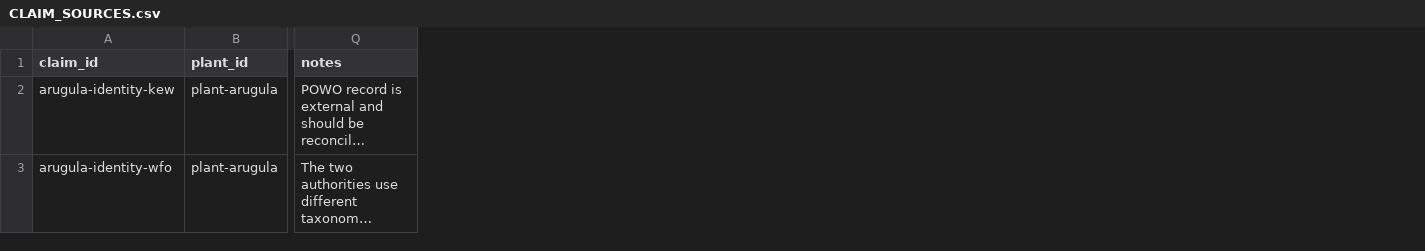
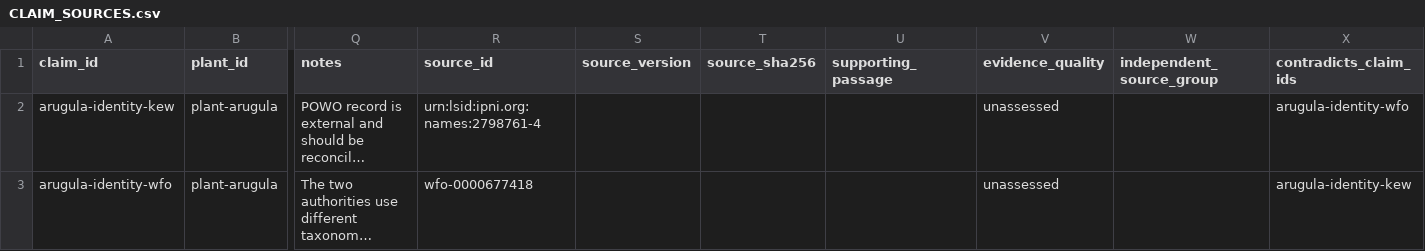
Before and after one commit to smokydastona/gardening, a CSV file: claims/CLAIM_SOURCES.csv, drawn as a sheet; only a part is shown, gaps mark what is left out; long unchanged cells end in …; the diff names each change by its address in the sheet, - before the commit and + after, or states it on an @@ line.

```diff
--- a/claims/CLAIM_SOURCES.csv
+++ b/claims/CLAIM_SOURCES.csv
+column R (source_id), rows 2-3: urn:lsid:ipni.org:names:2798761-4 | wfo-0000677418
+column S (source_version), empty
+column T (source_sha256), empty
+column U (supporting_passage), empty
+column V (evidence_quality), rows 2-3: unassessed | unassessed
+column W (independent_source_group), empty
+column X (contradicts_claim_ids), rows 2-3: arugula-identity-wfo | arugula-identity-kew
```
Also changed, not shown: 27 other files.
